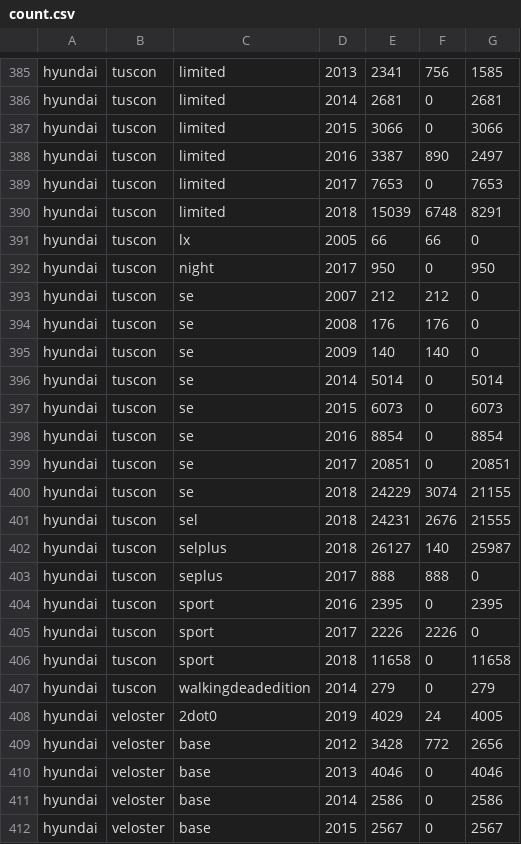
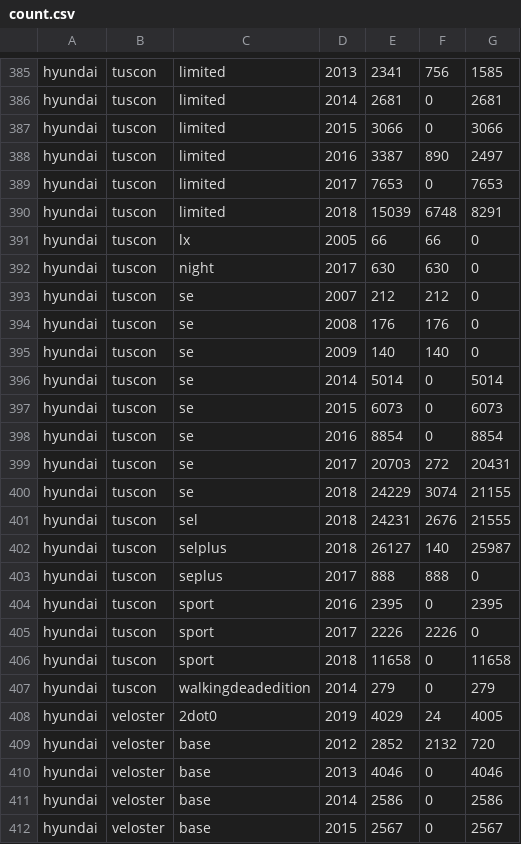
Before and after one commit to chousemath/support_vector_machine, a CSV file: machine_learning_recipes/count.csv, drawn as a sheet; only a part is shown, gaps mark what is left out.

```diff
--- a/machine_learning_recipes/count.csv
+++ b/machine_learning_recipes/count.csv
@@ -391,3 +391,3 @@ hyundai,tuscon,limited,2018,15039,6748,8291
 hyundai,tuscon,lx,2005,66,66,0
-hyundai,tuscon,night,2017,950,0,950
+hyundai,tuscon,night,2017,630,630,0
 hyundai,tuscon,se,2007,212,212,0
@@ -398,3 +398,3 @@ hyundai,tuscon,se,2015,6073,0,6073
 hyundai,tuscon,se,2016,8854,0,8854
-hyundai,tuscon,se,2017,20851,0,20851
+hyundai,tuscon,se,2017,20703,272,20431
 hyundai,tuscon,se,2018,24229,3074,21155
@@ -408,3 +408,3 @@ hyundai,tuscon,walkingdeadedition,2014,279,0,279
 hyundai,veloster,2dot0,2019,4029,24,4005
-hyundai,veloster,base,2012,3428,772,2656
+hyundai,veloster,base,2012,2852,2132,720
 hyundai,veloster,base,2013,4046,0,4046
```
Also changed, not shown: 1 other file.
